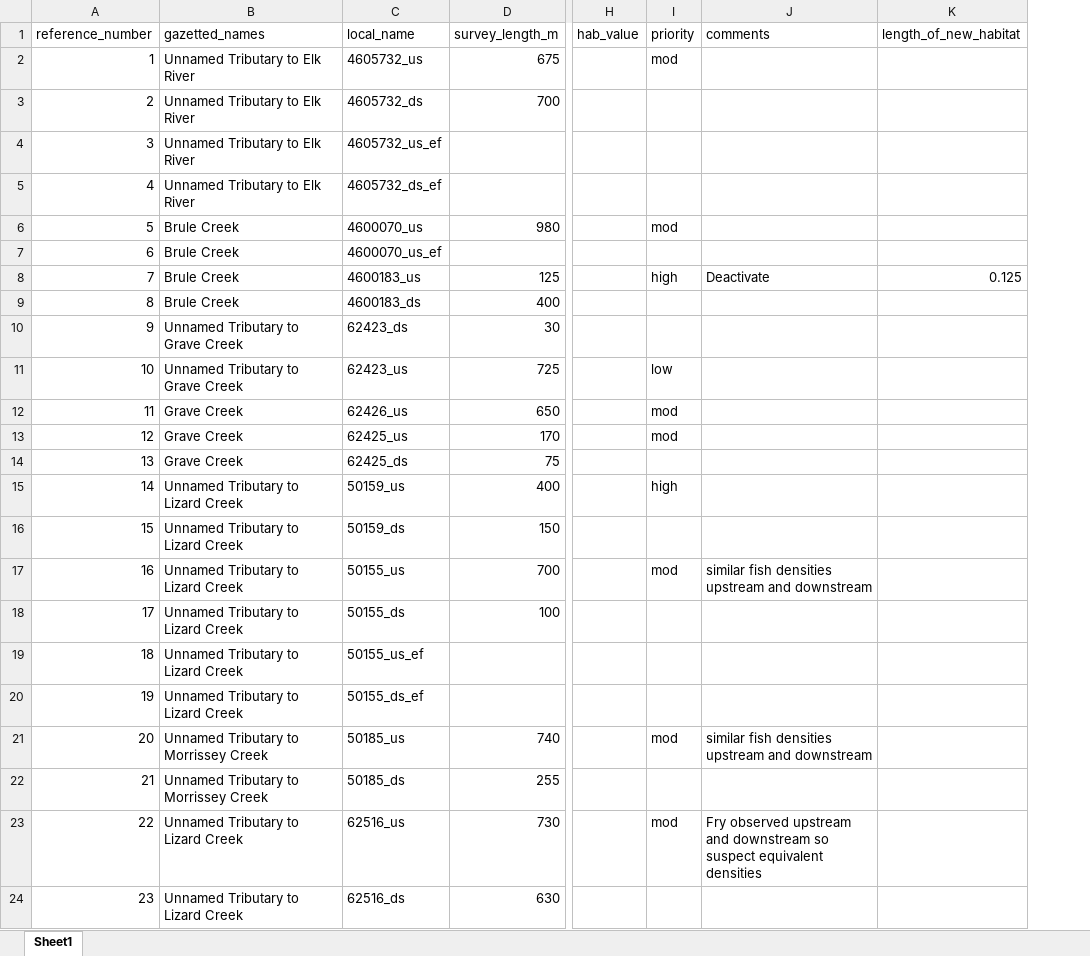
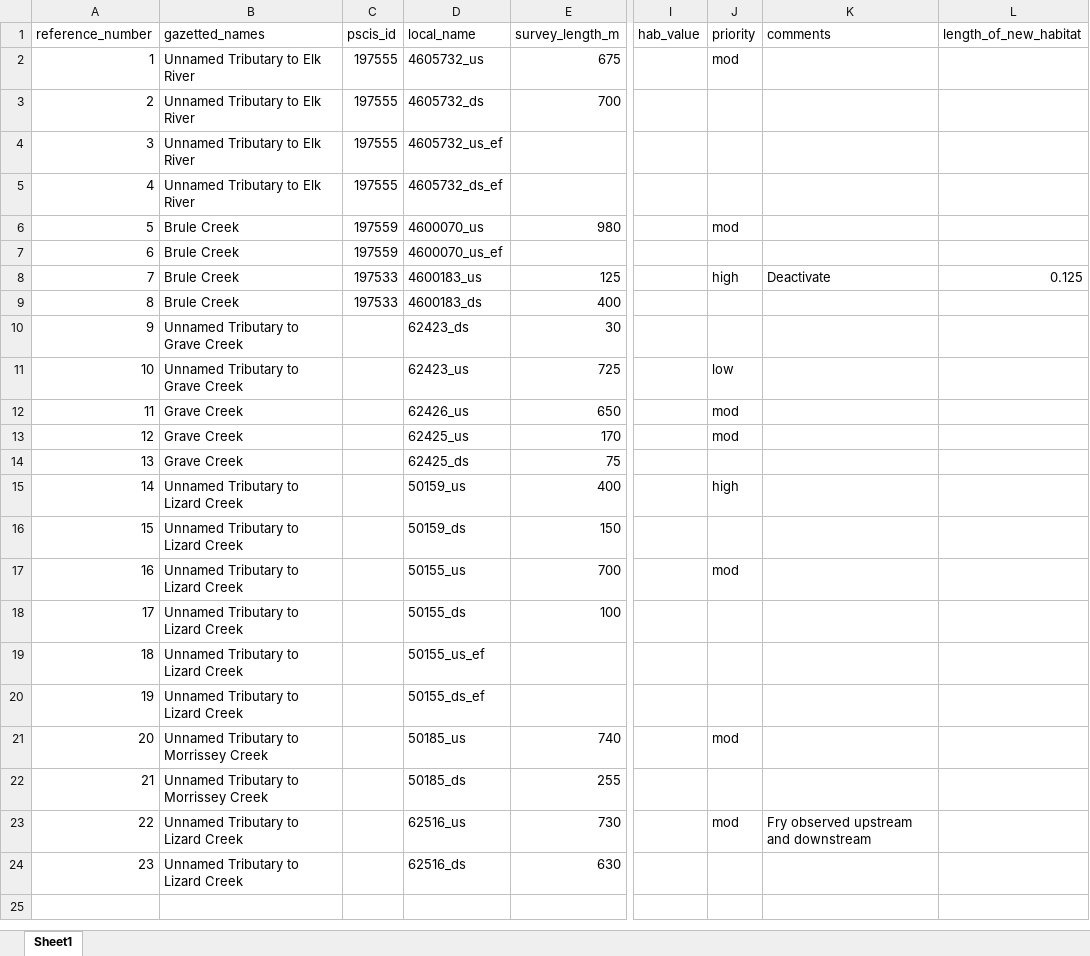
Before and after one commit to NewGraphEnvironment/fish_passage_elk_2020_reporting, an Excel workbook: data/habitat_confirmations_priorities.xlsx, sheet Sheet1, drawn as a sheet; only a part is shown, gaps mark what is left out; values as stored, in another font and other column widths than the file's, no borders; addresses are those after the commit; the diff names each change by its address in the sheet, - before the commit and + after, or states it on an @@ line.

```diff
--- a/data/habitat_confirmations_priorities.xlsx (sheet Sheet1)
+++ b/data/habitat_confirmations_priorities.xlsx (sheet Sheet1)
+column C (pscis_id), rows 2-9: 197555 | 197555 | 197555 | 197555 | 197559 | 197559 | 197533 | 197533
-K17 (comments): similar fish densities upstream and downstream
+K17 (comments): (empty)
-K21 (comments): similar fish densities upstream and downstream
+K21 (comments): (empty)
-K23 (comments): …and downstream so suspect equivalent densities
+K23 (comments): …and downstream
```
Also changed, not shown: data/pscis_phase2.xlsm, 25 other files.
